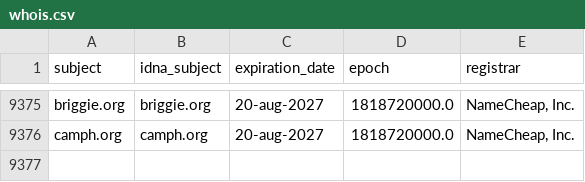
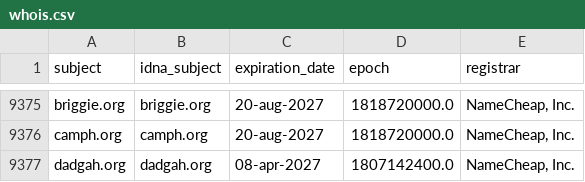
Before and after one commit to Ultimate-Hosts-Blacklist/hostsVN, a CSV file: .pyfunceble/whois.csv, drawn as a sheet; only a part is shown, gaps mark what is left out; the diff names each change by its address in the sheet, - before the commit and + after, or states it on an @@ line.

```diff
--- a/.pyfunceble/whois.csv
+++ b/.pyfunceble/whois.csv
+row 9377: dadgah.org | dadgah.org | 08-apr-2027 | 1807142400.0 | NameCheap, Inc.
```
Also changed, not shown: 10 other files.
